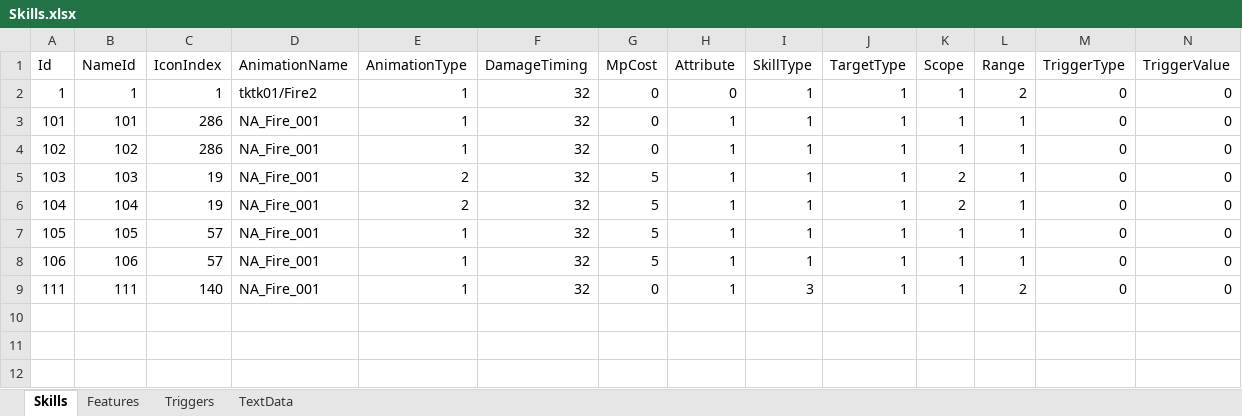
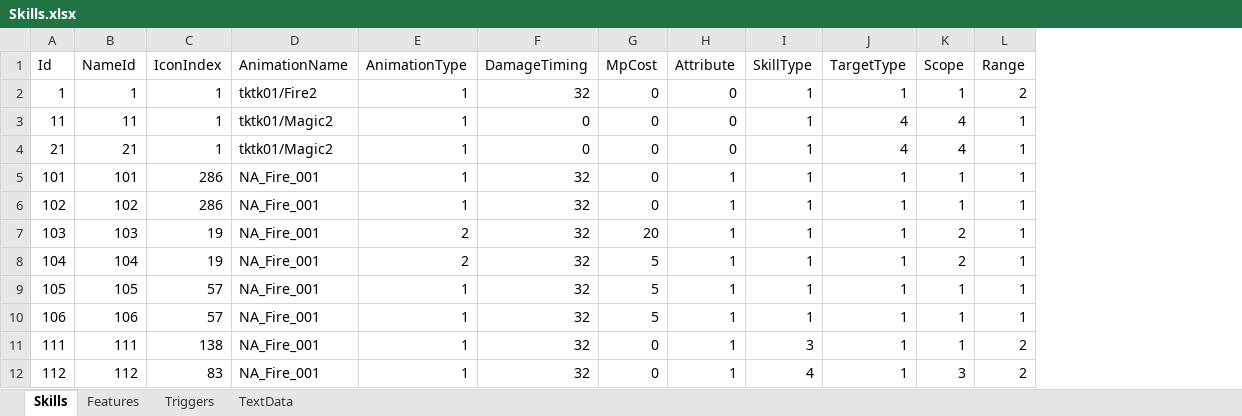
Before and after one commit to seedsclaft/unity, an Excel workbook: Assets/Data/Skills.xlsx, sheet Skills, drawn as a sheet; values as stored, in another font and other column widths than the file's, no borders; removed rows and columns are numbered as before the commit, all else as after; the diff names each change by its address in the sheet, - before the commit and + after, or states it on an @@ line.

```diff
--- a/Assets/Data/Skills.xlsx (sheet Skills)
+++ b/Assets/Data/Skills.xlsx (sheet Skills)
-column M (TriggerType), rows 2-9: all 0
-column N (TriggerValue), rows 2-9: all 0
+row 3: 11 | 11 | 1 | tktk01/Magic2 | 1 | 0 | 0 | 0 | 1 | 4 | 4 | 1
+row 4: 21 | 21 | 1 | tktk01/Magic2 | 1 | 0 | 0 | 0 | 1 | 4 | 4 | 1
-G7 (MpCost): 5
+G7 (MpCost): 20
-C11 (IconIndex): 140
+C11 (IconIndex): 138
+row 12: 112 | 112 | 83 | NA_Fire_001 | 1 | 32 | 0 | 1 | 4 | 1 | 3 | 2
```
Also changed, not shown: sheet Features, sheet TextData, Assets/Data/Actors.xlsx, 32 other files.
